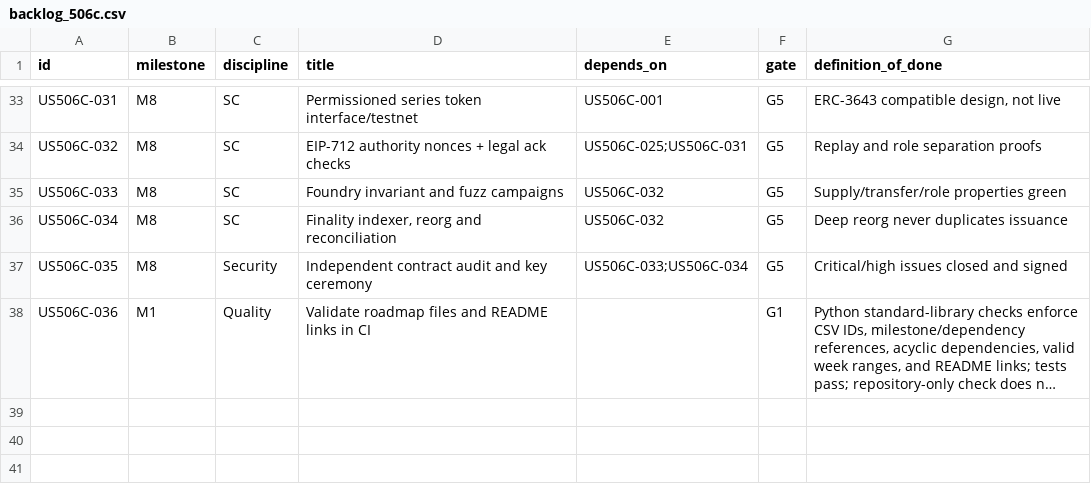
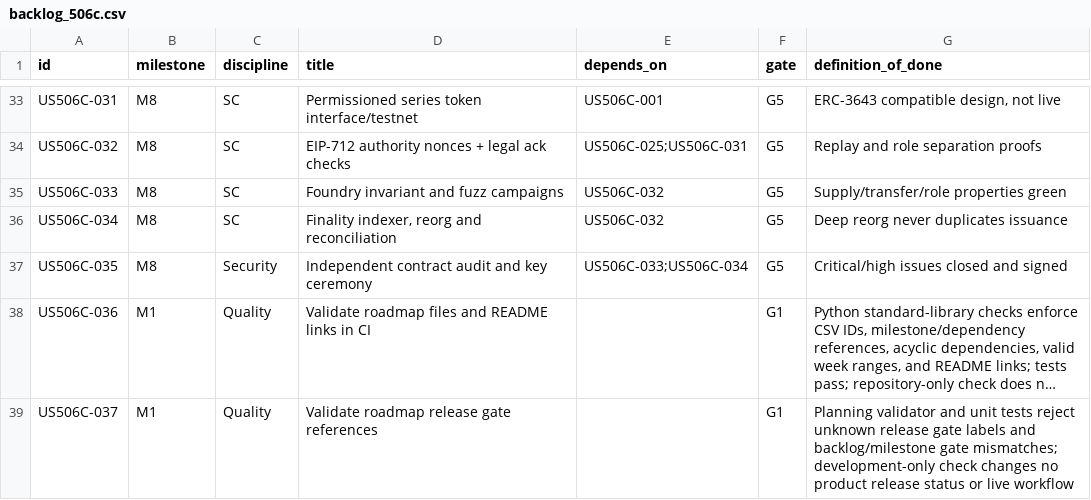
Before and after one commit to 0xfandom/Credence-Harbor, a CSV file: planning/backlog_506c.csv, drawn as a sheet; only a part is shown, gaps mark what is left out; long unchanged cells end in …; the diff names each change by its address in the sheet, - before the commit and + after, or states it on an @@ line.

Commit message:
test(plan): validate roadmap release gate references
Validate roadmap gate labels and milestone/task consistency, with negative test coverage.

```diff
--- a/planning/backlog_506c.csv
+++ b/planning/backlog_506c.csv
+row 39: US506C-037 | M1 | Quality | Validate roadmap release gate references |  | G1 | Planning validator and unit tests reject unknown release gate labels and backlog/milestone gate mismatches; development-only check changes no product release status or live workflow
```
Also changed, not shown: 2 other files.
